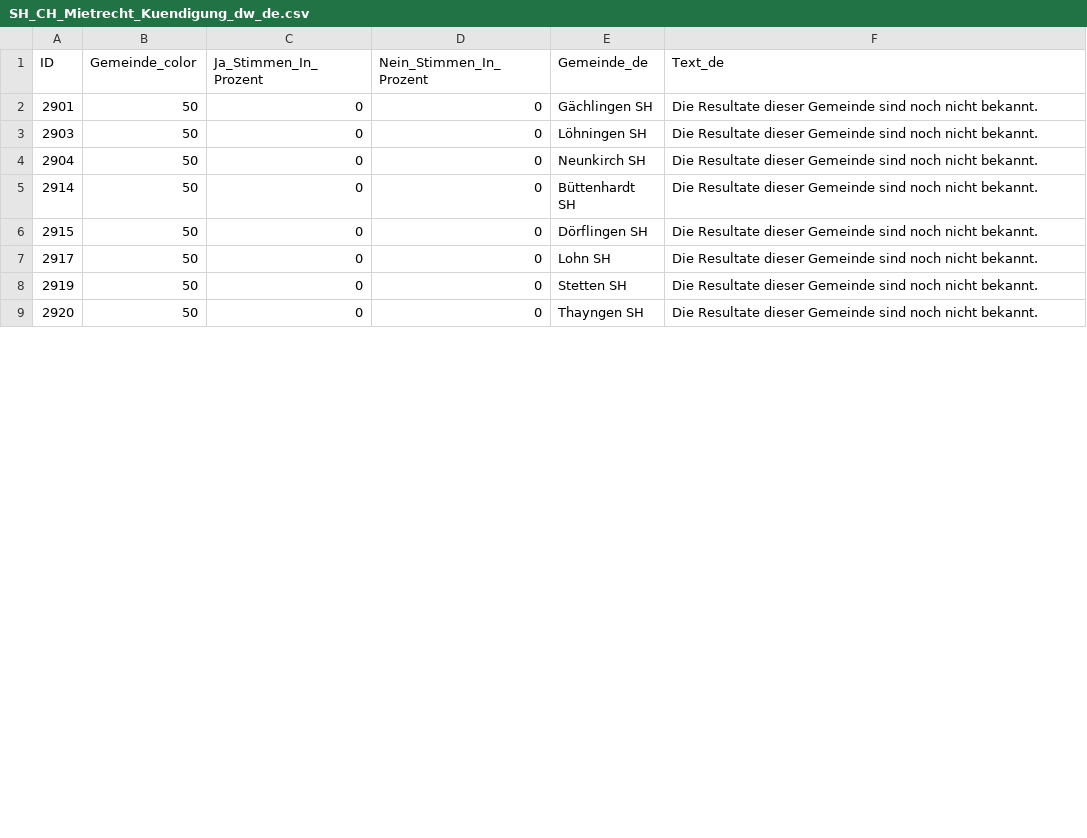
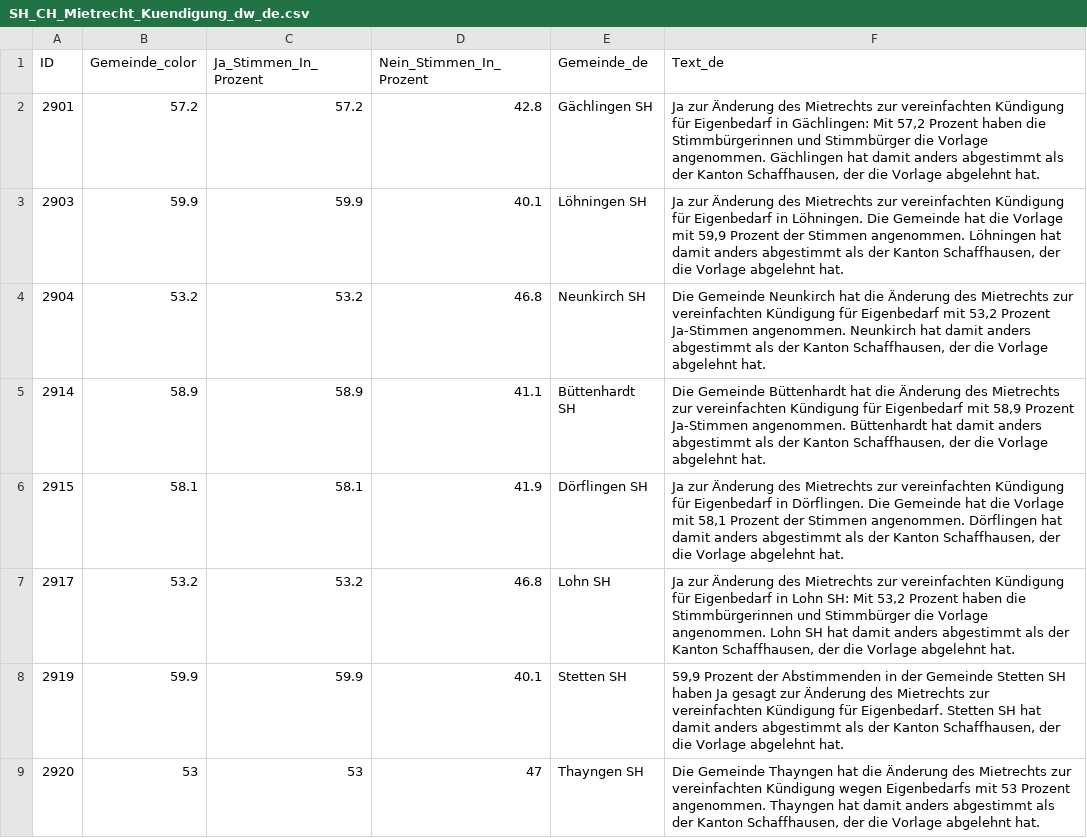
Before and after one commit to awp-finanznachrichten/lena_november2024, a CSV file: Output_Cantons/SH_CH_Mietrecht_Kuendigung_dw_de.csv, drawn as a sheet; only a part is shown; the diff covers the shown part only.

```diff
--- a/Output_Cantons/SH_CH_Mietrecht_Kuendigung_dw_de.csv
+++ b/Output_Cantons/SH_CH_Mietrecht_Kuendigung_dw_de.csv
@@ -1,9 +1,9 @@
 "ID","Gemeinde_color","Ja_Stimmen_In_Prozent","Nein_Stimmen_In_Prozent","Gemeinde_de","Text_de"
-2901,50,0,0,"Gächlingen SH","Die Resultate dieser Gemeinde sind noch nicht bekannt."
-2903,50,0,0,"Löhningen SH","Die Resultate dieser Gemeinde sind noch nicht bekannt."
-2904,50,0,0,"Neunkirch SH","Die Resultate dieser Gemeinde sind noch nicht bekannt."
-2914,50,0,0,"Büttenhardt SH","Die Resultate dieser Gemeinde sind noch nicht bekannt."
-2915,50,0,0,"Dörflingen SH","Die Resultate dieser Gemeinde sind noch nicht bekannt."
-2917,50,0,0,"Lohn SH","Die Resultate dieser Gemeinde sind noch nicht bekannt."
-2919,50,0,0,"Stetten SH","Die Resultate dieser Gemeinde sind noch nicht bekannt."
-2920,50,0,0,"Thayngen SH","Die Resultate dieser Gemeinde sind noch nicht bekannt."
+2901,57.2,57.2,42.8,"Gächlingen SH","Ja zur Änderung des Mietrechts zur vereinfachten Kündigung für Eigenbedarf in Gächlingen: Mit 57,2 Prozent haben die Stimmbürgerinnen und Stimmbürger die Vorlage angenommen. Gächlingen hat damit anders abgestimmt als der Kanton Schaffhausen, der die Vorlage abgelehnt hat."
+2903,59.9,59.9,40.1,"Löhningen SH","Ja zur Änderung des Mietrechts zur vereinfachten Kündigung für Eigenbedarf in Löhningen. Die Gemeinde hat die Vorlage mit 59,9 Prozent der Stimmen angenommen. Löhningen hat damit anders abgestimmt als der Kanton Schaffhausen, der die Vorlage abgelehnt hat."
+2904,53.2,53.2,46.8,"Neunkirch SH","Die Gemeinde Neunkirch hat die Änderung des Mietrechts zur vereinfachten Kündigung für Eigenbedarf mit 53,2 Prozent Ja-Stimmen angenommen. Neunkirch hat damit anders abgestimmt als der Kanton Schaffhausen, der die Vorlage abgelehnt hat."
+2914,58.9,58.9,41.1,"Büttenhardt SH","Die Gemeinde Büttenhardt hat die Änderung des Mietrechts zur vereinfachten Kündigung für Eigenbedarf mit 58,9 Prozent Ja-Stimmen angenommen. Büttenhardt hat damit anders abgestimmt als der Kanton Schaffhausen, der die Vorlage abgelehnt hat."
+2915,58.1,58.1,41.9,"Dörflingen SH","Ja zur Änderung des Mietrechts zur vereinfachten Kündigung für Eigenbedarf in Dörflingen. Die Gemeinde hat die Vorlage mit 58,1 Prozent der Stimmen angenommen. Dörflingen hat damit anders abgestimmt als der Kanton Schaffhausen, der die Vorlage abgelehnt hat."
+2917,53.2,53.2,46.8,"Lohn SH","Ja zur Änderung des Mietrechts zur vereinfachten Kündigung für Eigenbedarf in Lohn SH: Mit 53,2 Prozent haben die Stimmbürgerinnen und Stimmbürger die Vorlage angenommen. Lohn SH hat damit anders abgestimmt als der Kanton Schaffhausen, der die Vorlage abgelehnt hat."
+2919,59.9,59.9,40.1,"Stetten SH","59,9 Prozent der Abstimmenden in der Gemeinde Stetten SH haben Ja gesagt zur Änderung des Mietrechts zur vereinfachten Kündigung für Eigenbedarf. Stetten SH hat damit anders abgestimmt als der Kanton Schaffhausen, der die Vorlage abgelehnt hat."
+2920,53,53,47,"Thayngen SH","Die Gemeinde Thayngen hat die Änderung des Mietrechts zur vereinfachten Kündigung wegen Eigenbedarfs mit 53 Prozent angenommen. Thayngen hat damit anders abgestimmt als der Kanton Schaffhausen, der die Vorlage abgelehnt hat."
```
Also changed, not shown: 72 edited cells elsewhere in this file, Output_Cantons/SH_CH_Gesundheitsleistungen_dw_de.csv, Output_Cantons/SH_CH_Mietrecht_Untermiete_dw_de.csv, 26 other files.
